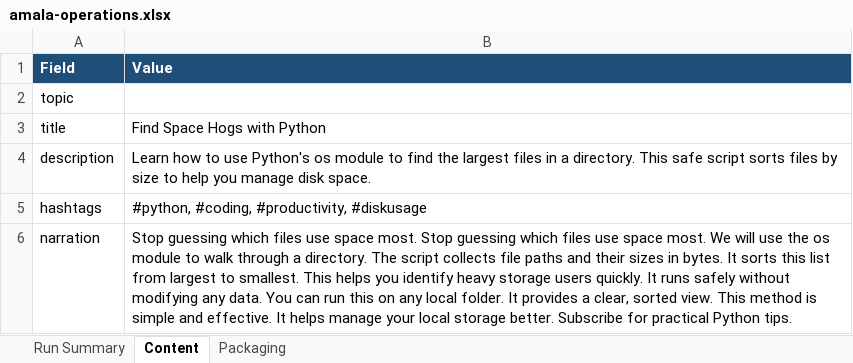
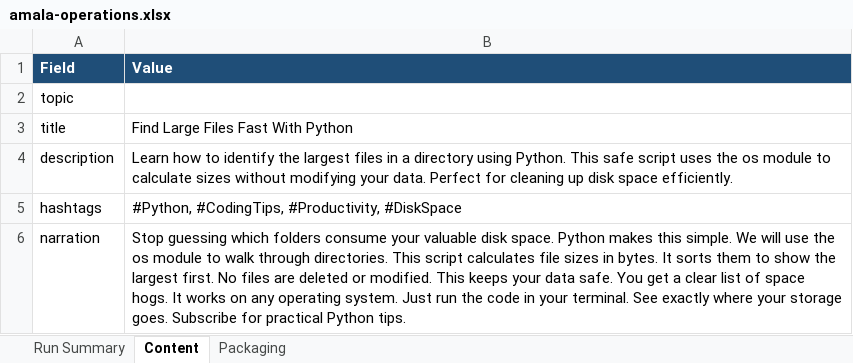
Before and after one commit to amalraj020-a11y/automated-YT-operations, an Excel workbook: reports/latest/amala-operations.xlsx, sheet Content, drawn as a sheet; values as stored, in another font and other column widths than the file's, no borders; the diff names each change by its address in the sheet, - before the commit and + after, or states it on an @@ line.

```diff
--- a/reports/latest/amala-operations.xlsx (sheet Content)
+++ b/reports/latest/amala-operations.xlsx (sheet Content)
-B3 (Value): Find Space Hogs with Python
+B3 (Value): Find Large Files Fast With Python
-B4 (Value): …how to use Python's os module to find the largest files in a directory. This safe script sorts files by size to help you manage disk space.
+B4 (Value): …how to identify the largest files in a directory using Python. This safe script uses the os module to calculate sizes without modifying your data. Perfect for cleaning up disk space efficiently.
-B5 (Value): #python, #coding, #productivity, #diskusage
+B5 (Value): #Python, #CodingTips, #Productivity, #DiskSpace
-B6 (Value): …guessing which files use space most. Stop guessing which files use space most. We will use the os module to walk through a directory. The script collects file paths and their sizes in bytes. It sorts this list from largest to smallest. This helps you identify heavy storage users quickly. It runs safely without modifying any data. You can run this on any local folder. It provides a clear, sorted view. This method is simple and effective. It helps manage your local storage better. Subscribe for…
+B6 (Value): …guessing which folders consume your valuable disk space. Python makes this simple. We will use the os module to walk through directories. This script calculates file sizes in bytes. It sorts them to show the largest first. No files are deleted or modified. This keeps your data safe. You get a clear list of space hogs. It works on any operating system. Just run the code in your terminal. See exactly where your storage goes. Subscribe for…
```
Also changed, not shown: sheet Run Summary, sheet Packaging.
